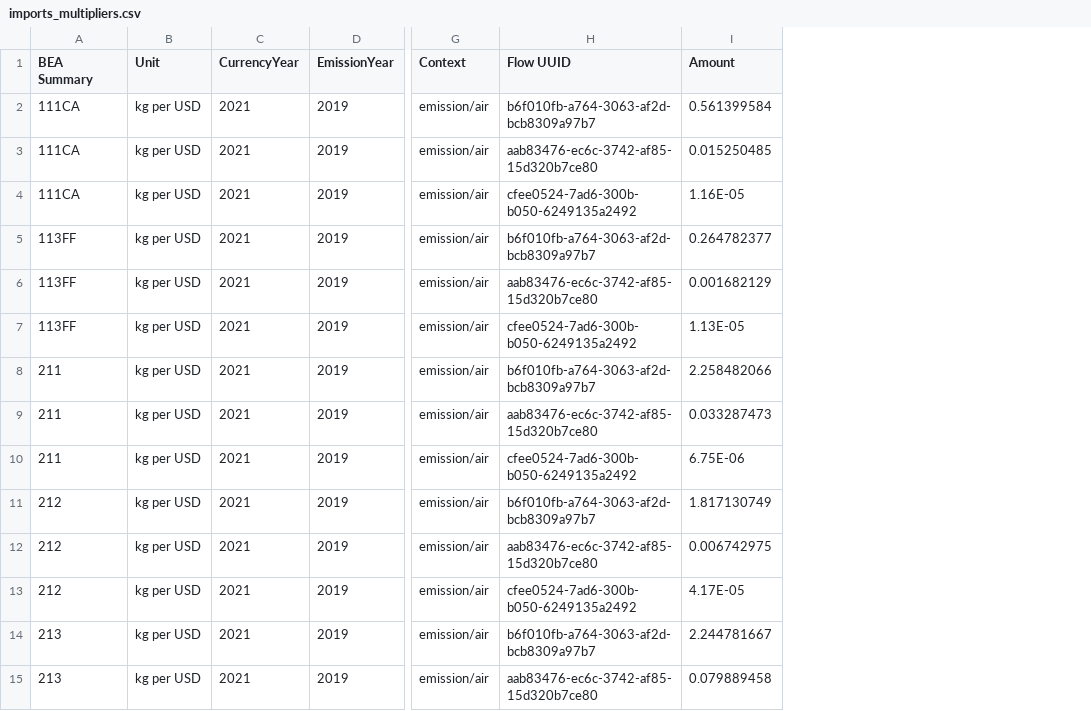
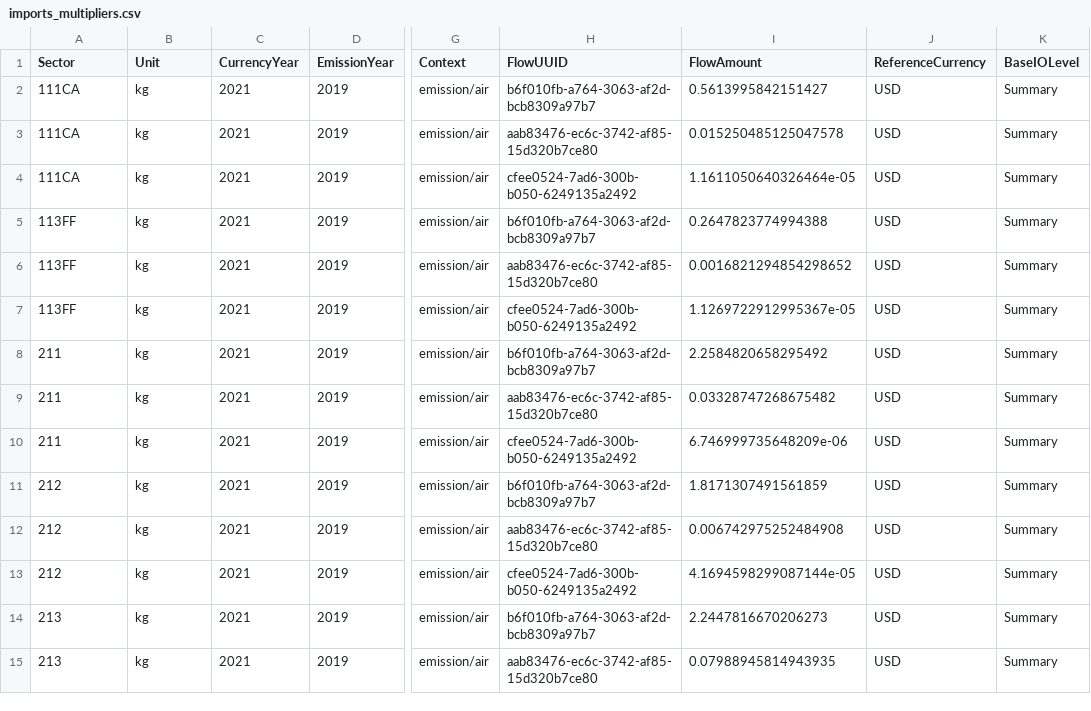
Before and after one commit to USEPA/useeior, a CSV file: inst/extdata/imports_multipliers.csv, drawn as a sheet; only a part is shown, gaps mark what is left out; removed rows and columns are numbered as before the commit, all else as after; the diff covers the shown part only; the diff names each change by its address in the sheet, - before the commit and + after, or states it on an @@ line.

Commit message:
update import multipliers csv with new fields

```diff
--- a/inst/extdata/imports_multipliers.csv
+++ b/inst/extdata/imports_multipliers.csv
-column I (Amount), rows 2-15: 0.561399584 | 0.015250485 | 1.16E-05 | 0.264782377 | 0.001682129 | 1.13E-05 | 2.258482066 | 0.033287473 | 6.75E-06 | 1.817130749 | 0.006742975 | 4.17E-05 | 2.244781667 | 0.079889458
+column I (FlowAmount), rows 2-15: 0.5613995842151427 | 0.015250485125047578 | 1.1611050640326464e-05 | 0.2647823774994388 | 0.0016821294854298652 | 1.1269722912995367e-05 | 2.2584820658295492 | 0.03328747268675482 | 6.746999735648209e-06 | 1.8171307491561859 | 0.006742975252484908 | 4.1694598299087144e-05 | 2.2447816670206273 | 0.07988945814943935
+column J (ReferenceCurrency), rows 2-15: all USD
+column K (BaseIOLevel), rows 2-15: all Summary
-A1: BEA Summary
+A1: Sector
-H1: Flow UUID
+H1: FlowUUID
-B2:B15 (Unit): kg per USD
+B2:B15 (Unit): kg
```
Also changed, not shown: 115 edited cells elsewhere in this file.
